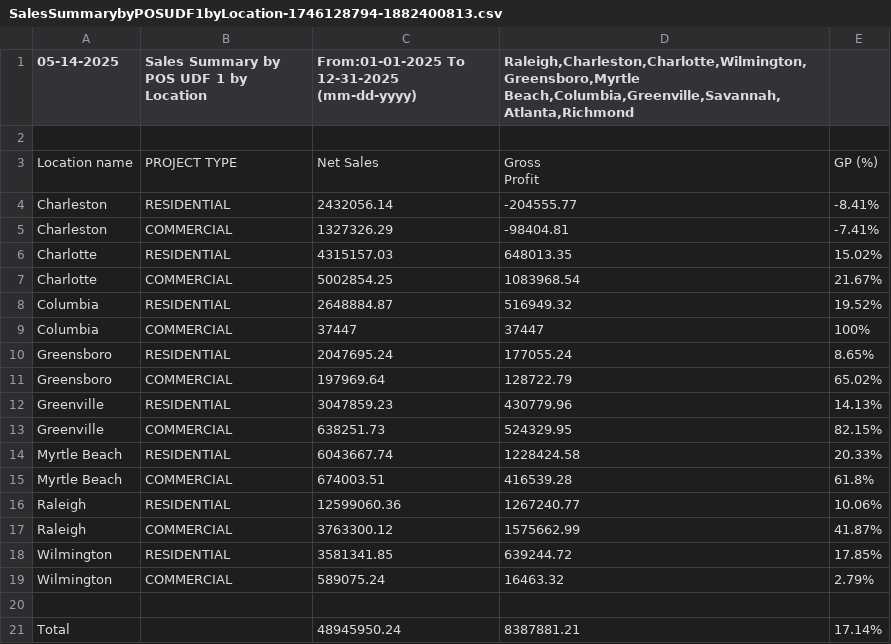
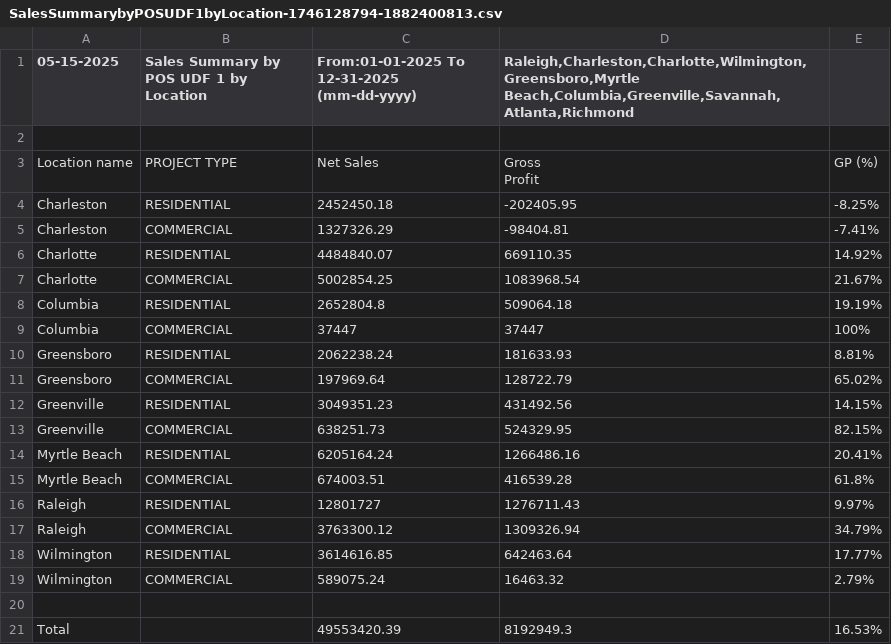
Before and after one commit to RichardMCGirt/Briqdata, a CSV file: SalesSummarybyPOSUDF1byLocation-1746128794-1882400813.csv, drawn as a sheet.

```diff
--- a/SalesSummarybyPOSUDF1byLocation-1746128794-1882400813.csv
+++ b/SalesSummarybyPOSUDF1byLocation-1746128794-1882400813.csv
@@ -1,2 +1,2 @@
-"05-14-2025","Sales Summary by POS UDF 1 by Location","From:01-01-2025 To 12-31-2025 (mm-dd-yyyy)","Raleigh,Charleston,Charlotte,Wilmington,Greensboro,Myrtle Beach,Columbia,Greenville,Savannah,Atlanta,Richmond",""
+"05-15-2025","Sales Summary by POS UDF 1 by Location","From:01-01-2025 To 12-31-2025 (mm-dd-yyyy)","Raleigh,Charleston,Charlotte,Wilmington,Greensboro,Myrtle Beach,Columbia,Greenville,Savannah,Atlanta,Richmond",""
 "","","","",""
@@ -4,19 +4,19 @@
 Profit","GP (%)"
-"Charleston","RESIDENTIAL","2432056.14","-204555.77","-8.41%"
+"Charleston","RESIDENTIAL","2452450.18","-202405.95","-8.25%"
 "Charleston","COMMERCIAL","1327326.29","-98404.81","-7.41%"
-"Charlotte","RESIDENTIAL","4315157.03","648013.35","15.02%"
+"Charlotte","RESIDENTIAL","4484840.07","669110.35","14.92%"
 "Charlotte","COMMERCIAL","5002854.25","1083968.54","21.67%"
-"Columbia","RESIDENTIAL","2648884.87","516949.32","19.52%"
+"Columbia","RESIDENTIAL","2652804.8","509064.18","19.19%"
 "Columbia","COMMERCIAL","37447","37447","100%"
-"Greensboro","RESIDENTIAL","2047695.24","177055.24","8.65%"
+"Greensboro","RESIDENTIAL","2062238.24","181633.93","8.81%"
 "Greensboro","COMMERCIAL","197969.64","128722.79","65.02%"
-"Greenville","RESIDENTIAL","3047859.23","430779.96","14.13%"
+"Greenville","RESIDENTIAL","3049351.23","431492.56","14.15%"
 "Greenville","COMMERCIAL","638251.73","524329.95","82.15%"
-"Myrtle Beach","RESIDENTIAL","6043667.74","1228424.58","20.33%"
+"Myrtle Beach","RESIDENTIAL","6205164.24","1266486.16","20.41%"
 "Myrtle Beach","COMMERCIAL","674003.51","416539.28","61.8%"
-"Raleigh","RESIDENTIAL","12599060.36","1267240.77","10.06%"
-"Raleigh","COMMERCIAL","3763300.12","1575662.99","41.87%"
-"Wilmington","RESIDENTIAL","3581341.85","639244.72","17.85%"
+"Raleigh","RESIDENTIAL","12801727","1276711.43","9.97%"
+"Raleigh","COMMERCIAL","3763300.12","1309326.94","34.79%"
+"Wilmington","RESIDENTIAL","3614616.85","642463.64","17.77%"
 "Wilmington","COMMERCIAL","589075.24","16463.32","2.79%"
 "","","","",""
-"Total","","48945950.24","8387881.21","17.14%"
+"Total","","49553420.39","8192949.3","16.53%"
```
Also changed, not shown: SalesComparisonbyMasterAccount-1746031907-414419086 (1).csv, SalesOrdersCreatedbyDateRangebyCounterPerson-1742911386-931189245.csv.
